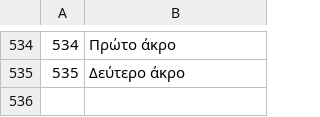
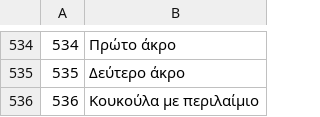
Before and after one commit to jackwallner/knit, a TSV file: scripts/l10n/el.tsv, drawn as a sheet; only a part is shown, gaps mark what is left out.

```diff
--- a/scripts/l10n/el.tsv
+++ b/scripts/l10n/el.tsv
@@ -535 +535,2 @@
 535	Δεύτερο άκρο
+536	Κουκούλα με περιλαίμιο
```
Also changed, not shown: scripts/l10n/he.tsv, scripts/l10n/it.tsv, 50 other files.
